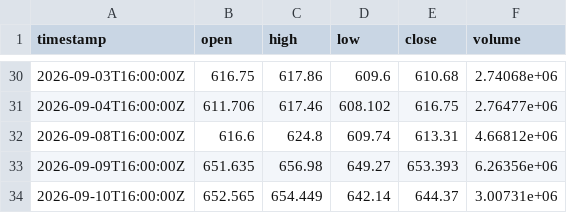
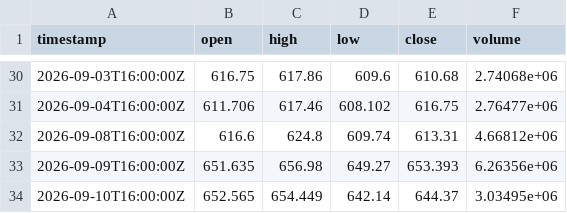
Before and after one commit to jamieee12345/agentic-options-bot, a CSV file: market_data/META_4hour.csv, drawn as a sheet; only a part is shown, gaps mark what is left out.

```diff
--- a/market_data/META_4hour.csv
+++ b/market_data/META_4hour.csv
@@ -33,2 +33,2 @@ timestamp,open,high,low,close,volume
 2026-09-09T16:00:00Z,651.635,656.98,649.27,653.393,6.26356e+06
-2026-09-10T16:00:00Z,652.565,654.449,642.14,644.37,3.00731e+06
+2026-09-10T16:00:00Z,652.565,654.449,642.14,644.37,3.03495e+06
```
Also changed, not shown: market_data/GOOGL_4hour.csv, market_data/NVDA_4hour.csv, 6 other files.
